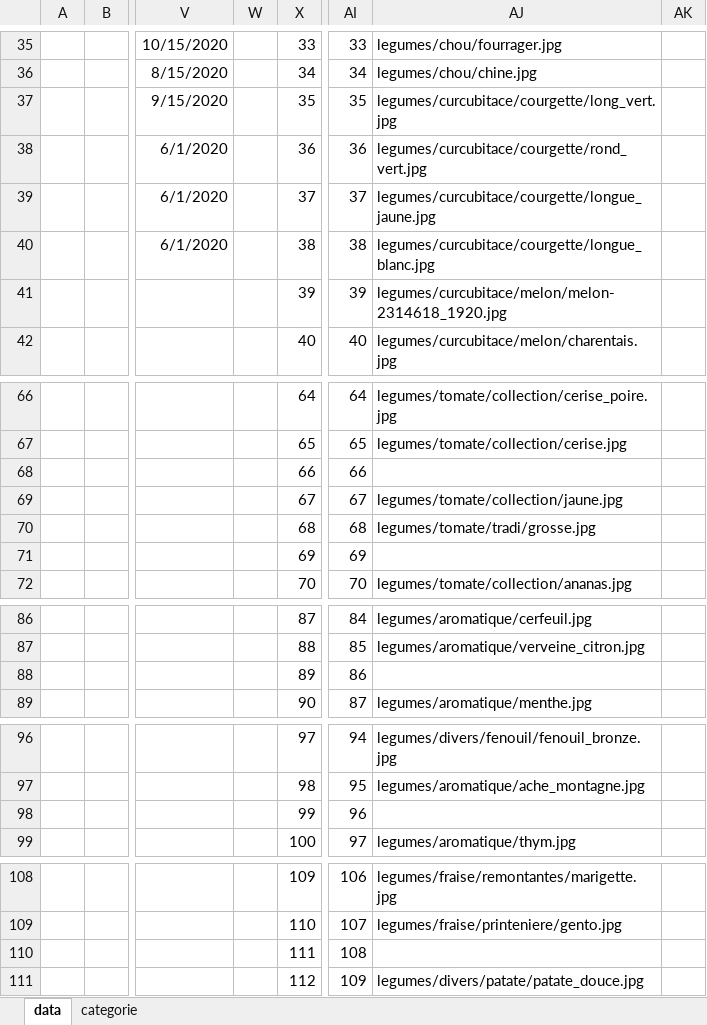
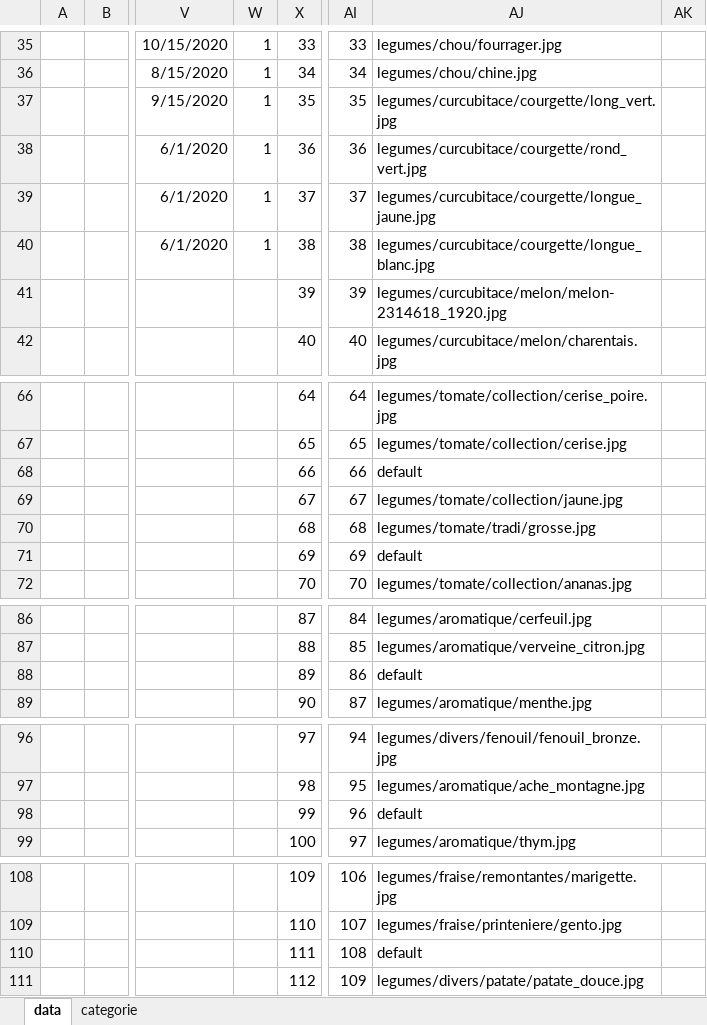
Before and after one commit to Kouraman/hortyapi, an Excel workbook: exceldata/Excel Plants Papa.xlsx, sheet data, drawn as a sheet; only a part is shown, gaps mark what is left out; values as stored, in another font and other column widths than the file's, no borders; the diff covers the shown part only; the diff names each change by its address in the sheet, - before the commit and + after, or states it on an @@ line.

```diff
--- a/exceldata/Excel Plants Papa.xlsx (sheet data)
+++ b/exceldata/Excel Plants Papa.xlsx (sheet data)
-W35:W40: (empty)
+W35:W40: 1
-AJ68: (empty)
+AJ68: default
-AJ71: (empty)
+AJ71: default
-AJ88: (empty)
+AJ88: default
-AJ98: (empty)
+AJ98: default
-AJ110: (empty)
+AJ110: default
```
Also changed, not shown: 28 edited cells elsewhere in this sheet, 11 other files.
